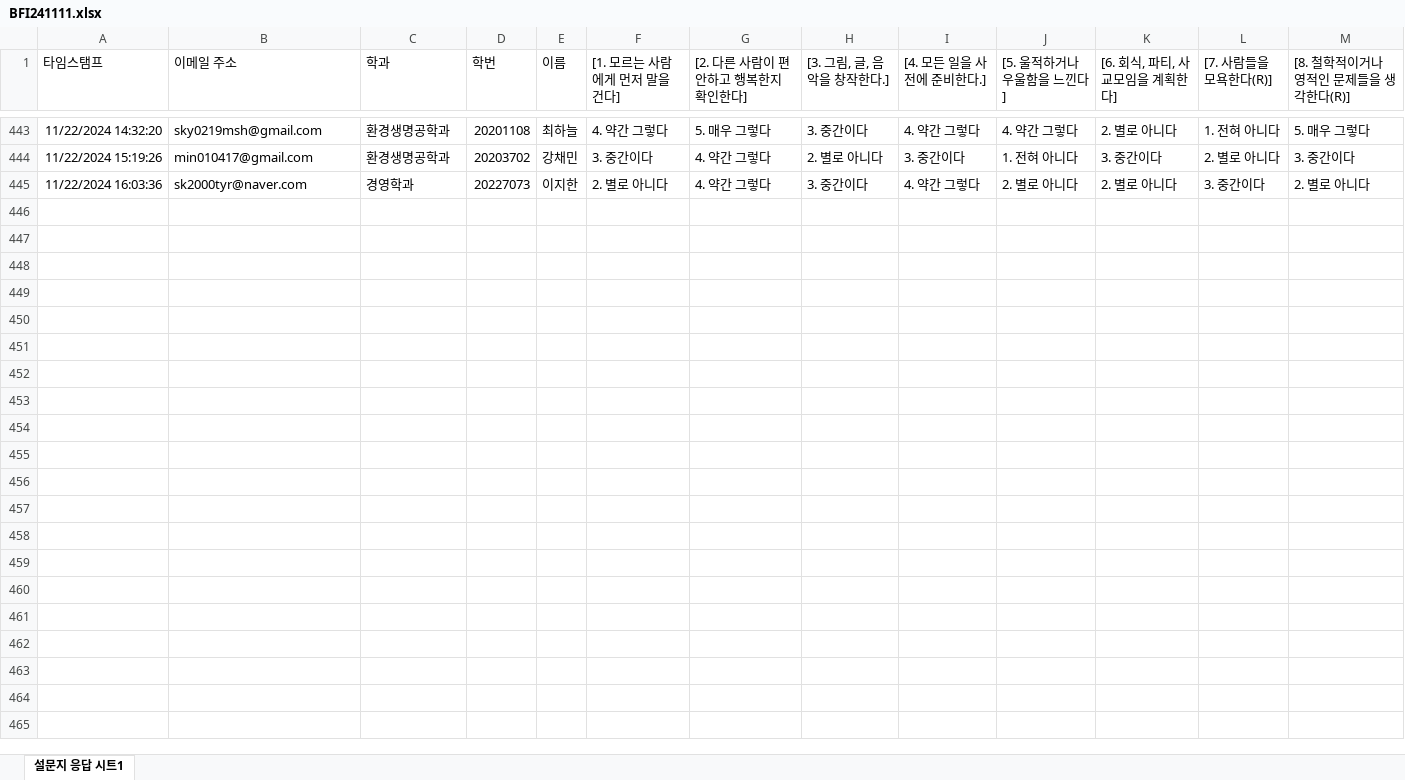
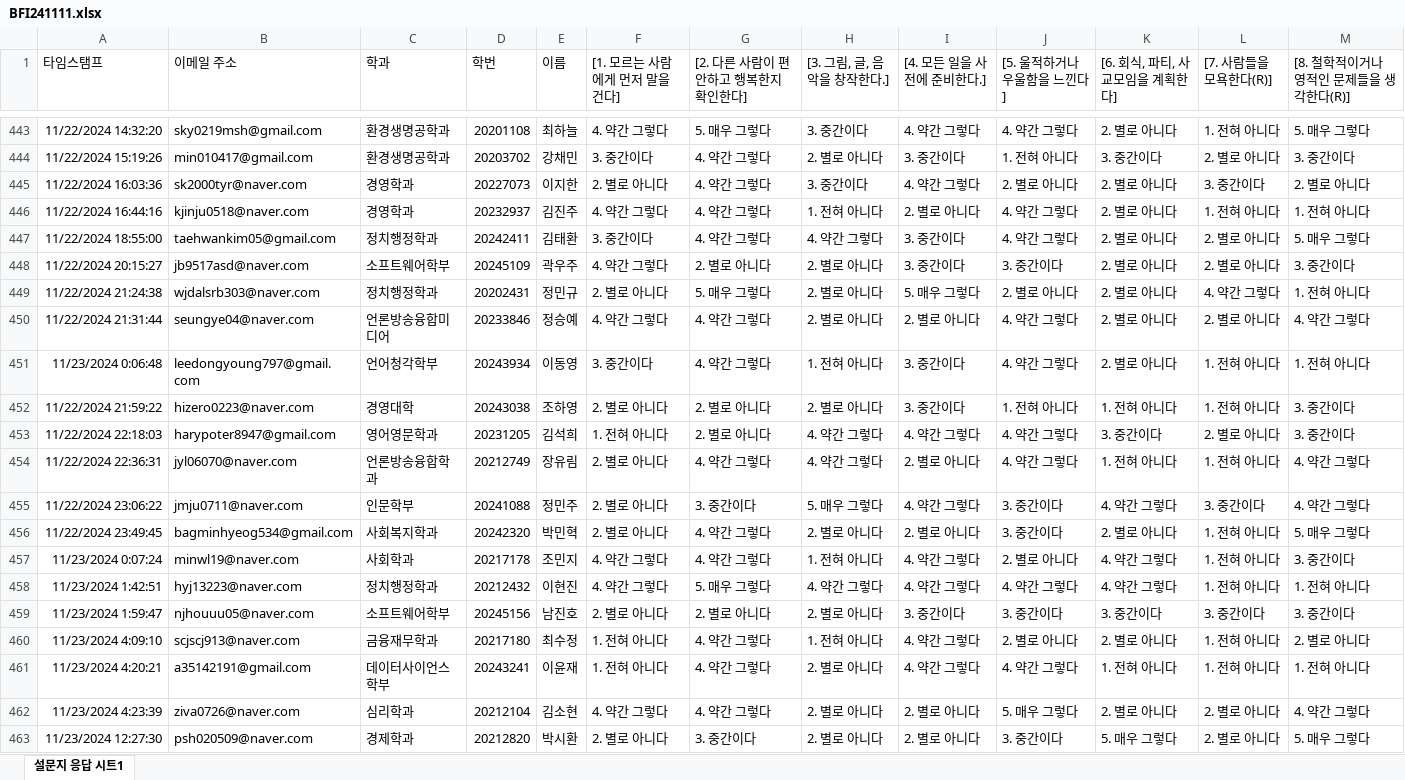
Before and after one commit to kwlee58/class202501, an Excel workbook: R/data/BFI241111.xlsx, sheet 설문지 응답 시트1, drawn as a sheet; only a part is shown, gaps mark what is left out; values as stored, in another font and other column widths than the file's, no borders; table styles not drawn; rows hold the shown columns only; the diff covers the shown part only; the diff names each change by its address in the sheet, - before the commit and + after, or states it on an @@ line.

```diff
--- a/R/data/BFI241111.xlsx (sheet 설문지 응답 시트1)
+++ b/R/data/BFI241111.xlsx (sheet 설문지 응답 시트1)
+row 446: 11/22/2024 16:44:16 | kjinju0518@naver.com | 경영학과 | 20232937 | 김진주 | 4. 약간 그렇다 | 4. 약간 그렇다 | 1. 전혀 아니다 | 2. 별로 아니다 | 4. 약간 그렇다 | 2. 별로 아니다 | 1. 전혀 아니다 | 1. 전혀 아니다
+row 447: 11/22/2024 18:55:00 | taehwankim05@gmail.com | 정치행정학과 | 20242411 | 김태환 | 3. 중간이다 | 4. 약간 그렇다 | 4. 약간 그렇다 | 3. 중간이다 | 4. 약간 그렇다 | 2. 별로 아니다 | 2. 별로 아니다 | 5. 매우 그렇다
+row 448: 11/22/2024 20:15:27 | jb9517asd@naver.com | 소프트웨어학부 | 20245109 | 곽우주 | 4. 약간 그렇다 | 2. 별로 아니다 | 2. 별로 아니다 | 3. 중간이다 | 3. 중간이다 | 2. 별로 아니다 | 2. 별로 아니다 | 3. 중간이다
+row 449: 11/22/2024 21:24:38 | wjdalsrb303@naver.com | 정치행정학과 | 20202431 | 정민규 | 2. 별로 아니다 | 5. 매우 그렇다 | 2. 별로 아니다 | 5. 매우 그렇다 | 2. 별로 아니다 | 2. 별로 아니다 | 4. 약간 그렇다 | 1. 전혀 아니다
+row 450: 11/22/2024 21:31:44 | seungye04@naver.com | 언론방송융합미디어 | 20233846 | 정승예 | 4. 약간 그렇다 | 4. 약간 그렇다 | 2. 별로 아니다 | 2. 별로 아니다 | 4. 약간 그렇다 | 2. 별로 아니다 | 2. 별로 아니다 | 4. 약간 그렇다
+row 451: 11/23/2024 0:06:48 | leedongyoung797@gmail.com | 언어청각학부 | 20243934 | 이동영 | 3. 중간이다 | 4. 약간 그렇다 | 1. 전혀 아니다 | 3. 중간이다 | 4. 약간 그렇다 | 2. 별로 아니다 | 1. 전혀 아니다 | 1. 전혀 아니다
+row 452: 11/22/2024 21:59:22 | hizero0223@naver.com | 경영대학 | 20243038 | 조하영 | 2. 별로 아니다 | 2. 별로 아니다 | 2. 별로 아니다 | 3. 중간이다 | 1. 전혀 아니다 | 1. 전혀 아니다 | 1. 전혀 아니다 | 3. 중간이다
+row 453: 11/22/2024 22:18:03 | harypoter8947@gmail.com | 영어영문학과 | 20231205 | 김석희 | 1. 전혀 아니다 | 2. 별로 아니다 | 4. 약간 그렇다 | 4. 약간 그렇다 | 4. 약간 그렇다 | 3. 중간이다 | 2. 별로 아니다 | 3. 중간이다
+row 454: 11/22/2024 22:36:31 | jyl06070@naver.com | 언론방송융합학과 | 20212749 | 장유림 | 2. 별로 아니다 | 4. 약간 그렇다 | 4. 약간 그렇다 | 2. 별로 아니다 | 4. 약간 그렇다 | 1. 전혀 아니다 | 1. 전혀 아니다 | 4. 약간 그렇다
+row 455: 11/22/2024 23:06:22 | jmju0711@naver.com | 인문학부 | 20241088 | 정민주 | 2. 별로 아니다 | 3. 중간이다 | 5. 매우 그렇다 | 4. 약간 그렇다 | 3. 중간이다 | 4. 약간 그렇다 | 3. 중간이다 | 4. 약간 그렇다
+row 456: 11/22/2024 23:49:45 | bagminhyeog534@gmail.com | 사회복지학과 | 20242320 | 박민혁 | 2. 별로 아니다 | 4. 약간 그렇다 | 2. 별로 아니다 | 2. 별로 아니다 | 3. 중간이다 | 2. 별로 아니다 | 1. 전혀 아니다 | 5. 매우 그렇다
+row 457: 11/23/2024 0:07:24 | minwl19@naver.com | 사회학과 | 20217178 | 조민지 | 4. 약간 그렇다 | 4. 약간 그렇다 | 1. 전혀 아니다 | 4. 약간 그렇다 | 2. 별로 아니다 | 4. 약간 그렇다 | 1. 전혀 아니다 | 3. 중간이다
+row 458: 11/23/2024 1:42:51 | hyj13223@naver.com | 정치행정학과 | 20212432 | 이현진 | 4. 약간 그렇다 | 5. 매우 그렇다 | 4. 약간 그렇다 | 4. 약간 그렇다 | 4. 약간 그렇다 | 4. 약간 그렇다 | 1. 전혀 아니다 | 1. 전혀 아니다
+row 459: 11/23/2024 1:59:47 | njhouuu05@naver.com | 소프트웨어학부 | 20245156 | 남진호 | 2. 별로 아니다 | 2. 별로 아니다 | 2. 별로 아니다 | 3. 중간이다 | 3. 중간이다 | 3. 중간이다 | 3. 중간이다 | 3. 중간이다
+row 460: 11/23/2024 4:09:10 | scjscj913@naver.com | 금융재무학과 | 20217180 | 최수정 | 1. 전혀 아니다 | 4. 약간 그렇다 | 1. 전혀 아니다 | 4. 약간 그렇다 | 2. 별로 아니다 | 2. 별로 아니다 | 1. 전혀 아니다 | 2. 별로 아니다
+row 461: 11/23/2024 4:20:21 | a35142191@gmail.com | 데이터사이언스학부 | 20243241 | 이윤재 | 1. 전혀 아니다 | 4. 약간 그렇다 | 2. 별로 아니다 | 4. 약간 그렇다 | 4. 약간 그렇다 | 1. 전혀 아니다 | 1. 전혀 아니다 | 1. 전혀 아니다
+row 462: 11/23/2024 4:23:39 | ziva0726@naver.com | 심리학과 | 20212104 | 김소현 | 4. 약간 그렇다 | 4. 약간 그렇다 | 2. 별로 아니다 | 2. 별로 아니다 | 5. 매우 그렇다 | 2. 별로 아니다 | 2. 별로 아니다 | 4. 약간 그렇다
+row 463: 11/23/2024 12:27:30 | psh020509@naver.com | 경제학과 | 20212820 | 박시환 | 2. 별로 아니다 | 3. 중간이다 | 2. 별로 아니다 | 2. 별로 아니다 | 3. 중간이다 | 5. 매우 그렇다 | 2. 별로 아니다 | 5. 매우 그렇다
```
Also changed, not shown: 20 added rows elsewhere in this sheet, R/data/BFI241111_tmp.xlsx, R/data/MI241111.xlsx, 48 other files.
